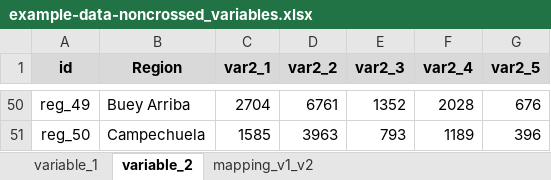
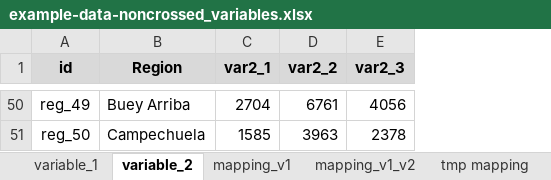
Before and after one commit to CatalinaYepes/parsers, an Excel workbook: parsers_exposure/example-data-noncrossed_variables.xlsx, sheet variable_2, drawn as a sheet; only a part is shown, gaps mark what is left out; values as stored, in another font and other column widths than the file's, no borders; the diff covers the shown part only; the diff names each change by its address in the sheet, - before the commit and + after, or states it on an @@ line.

Commit message:
Add code for non-crossed variables. Work in progress

```diff
--- a/parsers_exposure/example-data-noncrossed_variables.xlsx (sheet variable_2)
+++ b/parsers_exposure/example-data-noncrossed_variables.xlsx (sheet variable_2)
+sheet tab: mapping_v1
+sheet tab: tmp mapping
-column F (var2_4), rows 50-51: 2028 | 1189
-column G (var2_5), rows 50-51: 676 | 396
-E50 (var2_3): 1352
+E50 (var2_3): 4056
-E51 (var2_3): 793
+E51 (var2_3): 2378
```
Also changed, not shown: 57 edited cells elsewhere in this sheet, sheet mapping_v1_v2, sheet variable_1, other sheet tabs, 31 other files.
